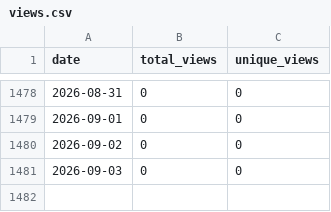
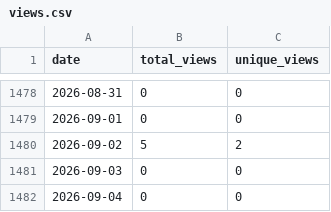
Before and after one commit to wumphlett/COMP-3270, a CSV file: .traffic/views.csv, drawn as a sheet; only a part is shown, gaps mark what is left out.

```diff
--- a/.traffic/views.csv
+++ b/.traffic/views.csv
@@ -1479,3 +1479,4 @@ date,total_views,unique_views
 2026-09-01,0,0
-2026-09-02,0,0
+2026-09-02,5,2
 2026-09-03,0,0
+2026-09-04,0,0
```
Also changed, not shown: .traffic/clones.csv, 3 other files.
